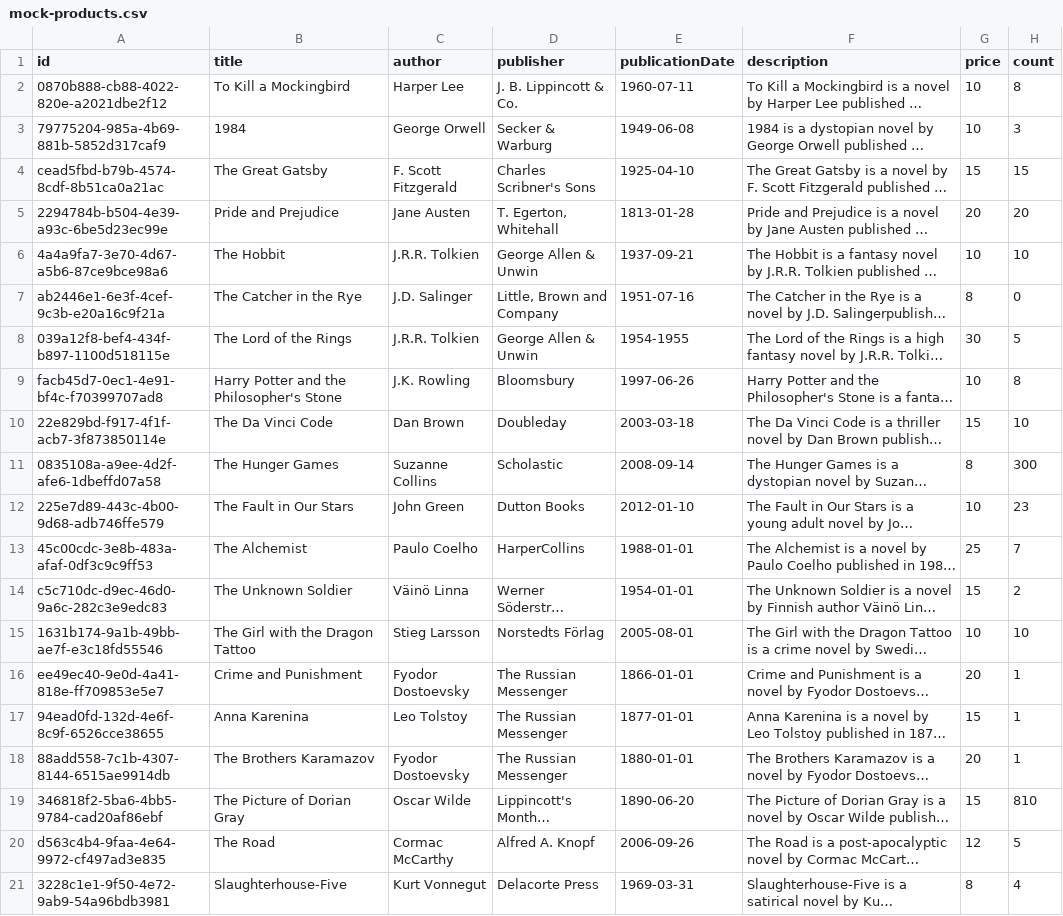
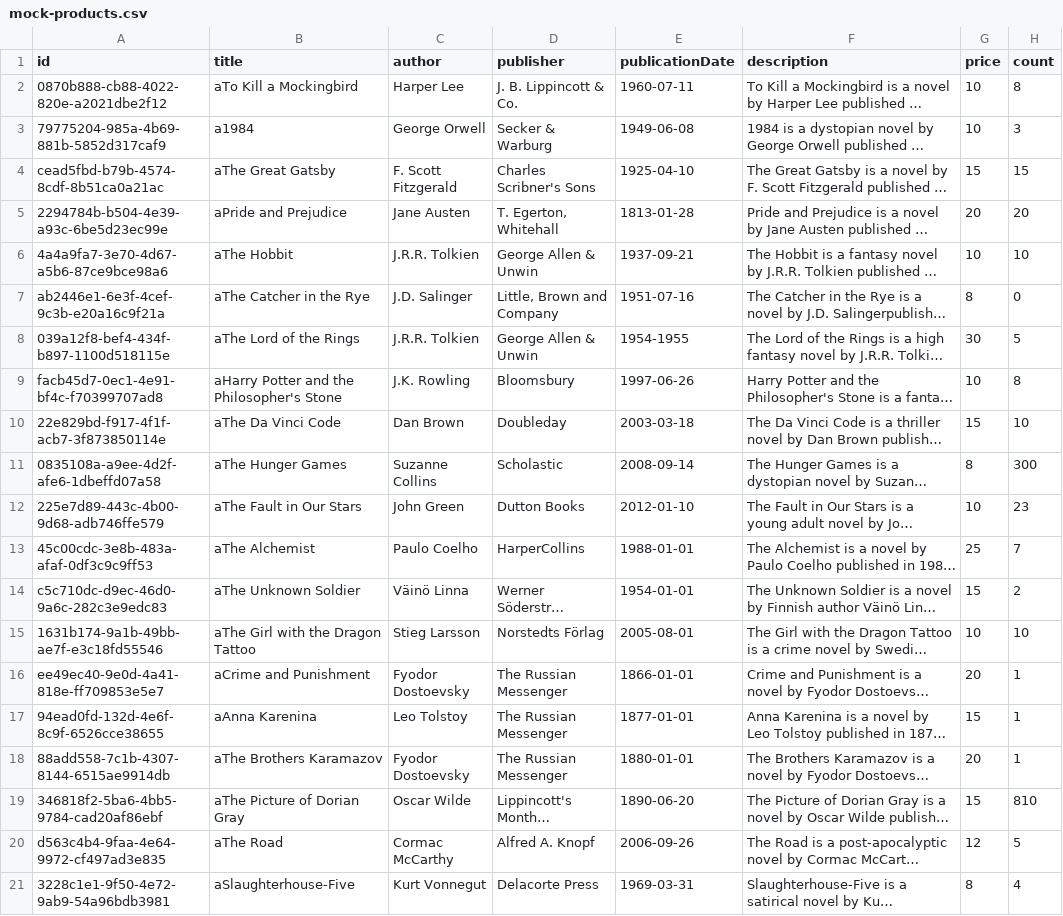
Before and after one commit to epalekz/cloudx-shop-serverless-asw-js-backend, a CSV file: import-service/src/libs/mock-products.csv, drawn as a sheet; long unchanged cells end in …; the diff names each change by its address in the sheet, - before the commit and + after, or states it on an @@ line.

```diff
--- a/import-service/src/libs/mock-products.csv
+++ b/import-service/src/libs/mock-products.csv
-B2 (title): To Kill a Mockingbird
+B2 (title): aTo Kill a Mockingbird
-B3 (title): 1984
+B3 (title): a1984
-B4 (title): The Great Gatsby
+B4 (title): aThe Great Gatsby
-B5 (title): Pride and Prejudice
+B5 (title): aPride and Prejudice
-B6 (title): The Hobbit
+B6 (title): aThe Hobbit
-B7 (title): The Catcher in the Rye
+B7 (title): aThe Catcher in the Rye
-B8 (title): The Lord of the Rings
+B8 (title): aThe Lord of the Rings
-B9 (title): Harry Potter and the Philosopher's Stone
+B9 (title): aHarry Potter and the Philosopher's Stone
-B10 (title): The Da Vinci Code
+B10 (title): aThe Da Vinci Code
-B11 (title): The Hunger Games
+B11 (title): aThe Hunger Games
-B12 (title): The Fault in Our Stars
+B12 (title): aThe Fault in Our Stars
-B13 (title): The Alchemist
+B13 (title): aThe Alchemist
-B14 (title): The Unknown Soldier
+B14 (title): aThe Unknown Soldier
-B15 (title): The Girl with the Dragon Tattoo
+B15 (title): aThe Girl with the Dragon Tattoo
-B16 (title): Crime and Punishment
+B16 (title): aCrime and Punishment
-B17 (title): Anna Karenina
+B17 (title): aAnna Karenina
-B18 (title): The Brothers Karamazov
+B18 (title): aThe Brothers Karamazov
-B19 (title): The Picture of Dorian Gray
+B19 (title): aThe Picture of Dorian Gray
-B20 (title): The Road
+B20 (title): aThe Road
-B21 (title): Slaughterhouse-Five
+B21 (title): aSlaughterhouse-Five
```
Also changed, not shown: 4 other files.
